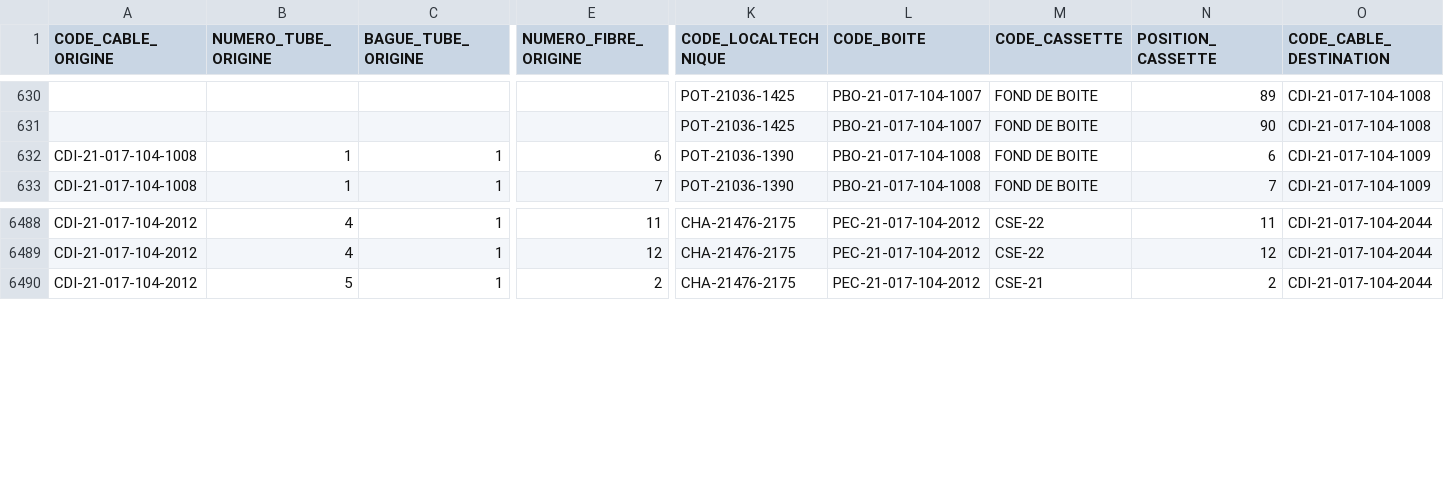
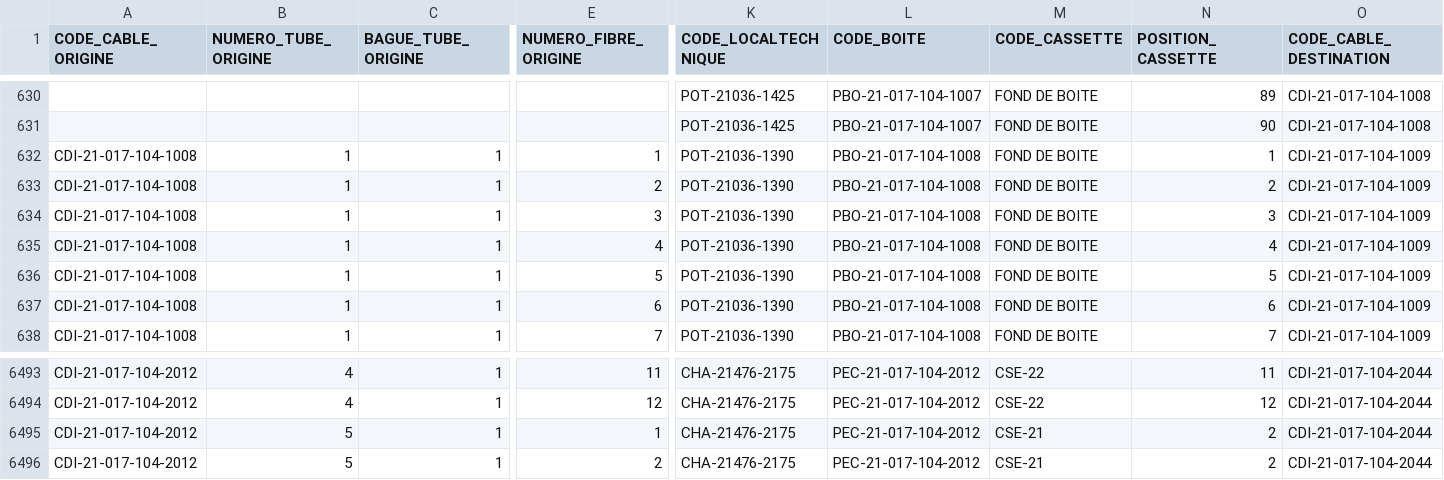
Before and after one commit to Mrabdel-dev/automat, a CSV file: fileGenerated/21_017_104_EPISSURES_up.csv (was fileGenerated/21_017_104_EPISSURES_A-Modifier poyr routage.csv), drawn as a sheet; only a part is shown, gaps mark what is left out; rows hold the shown columns only; the diff names each change by its address in the sheet, - before the commit and + after, or states it on an @@ line.

```diff
--- a/fileGenerated/21_017_104_EPISSURES_A-Modifier poyr routage.csv
+++ b/fileGenerated/21_017_104_EPISSURES_up.csv
+row 632: CDI-21-017-104-1008 | 1 | 1 | 1 | POT-21036-1390 | PBO-21-017-104-1008 | FOND DE BOITE | 1 | CDI-21-017-104-1009
+row 633: CDI-21-017-104-1008 | 1 | 1 | 2 | POT-21036-1390 | PBO-21-017-104-1008 | FOND DE BOITE | 2 | CDI-21-017-104-1009
+row 634: CDI-21-017-104-1008 | 1 | 1 | 3 | POT-21036-1390 | PBO-21-017-104-1008 | FOND DE BOITE | 3 | CDI-21-017-104-1009
+row 635: CDI-21-017-104-1008 | 1 | 1 | 4 | POT-21036-1390 | PBO-21-017-104-1008 | FOND DE BOITE | 4 | CDI-21-017-104-1009
+row 636: CDI-21-017-104-1008 | 1 | 1 | 5 | POT-21036-1390 | PBO-21-017-104-1008 | FOND DE BOITE | 5 | CDI-21-017-104-1009
+row 6495: CDI-21-017-104-2012 | 5 | 1 | 1 | CHA-21476-2175 | PEC-21-017-104-2012 | CSE-21 | 2 | CDI-21-017-104-2044
```
Also changed, not shown: fileGenerated/21_017_101_UP.csv, 3 other files.
